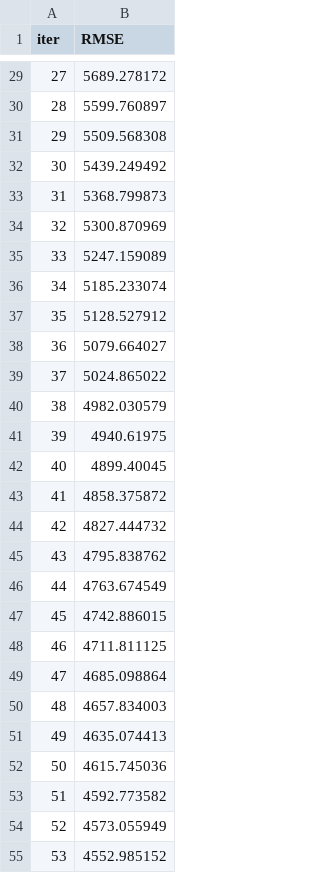
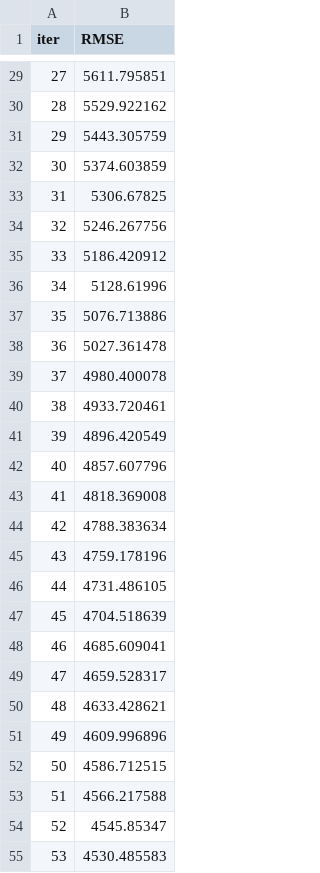
Before and after one commit to Roshilv3/Insurance-Charges-Prediction-ML, a TSV file: catboost_info/learn_error.tsv, drawn as a sheet; only a part is shown, gaps mark what is left out; the diff covers the shown part only.

```diff
--- a/catboost_info/learn_error.tsv
+++ b/catboost_info/learn_error.tsv
@@ -29,27 +29,27 @@ iter	RMSE
-27	5689.278172
-28	5599.760897
-29	5509.568308
-30	5439.249492
-31	5368.799873
-32	5300.870969
-33	5247.159089
-34	5185.233074
-35	5128.527912
-36	5079.664027
-37	5024.865022
-38	4982.030579
-39	4940.61975
-40	4899.40045
-41	4858.375872
-42	4827.444732
-43	4795.838762
-44	4763.674549
-45	4742.886015
-46	4711.811125
-47	4685.098864
-48	4657.834003
-49	4635.074413
-50	4615.745036
-51	4592.773582
-52	4573.055949
-53	4552.985152
+27	5611.795851
+28	5529.922162
+29	5443.305759
+30	5374.603859
+31	5306.67825
+32	5246.267756
+33	5186.420912
+34	5128.61996
+35	5076.713886
+36	5027.361478
+37	4980.400078
+38	4933.720461
+39	4896.420549
+40	4857.607796
+41	4818.369008
+42	4788.383634
+43	4759.178196
+44	4731.486105
+45	4704.518639
+46	4685.609041
+47	4659.528317
+48	4633.428621
+49	4609.996896
+50	4586.712515
+51	4566.217588
+52	4545.85347
+53	4530.485583
```
Also changed, not shown: 73 edited cells elsewhere in this file, catboost_info/time_left.tsv, 9 other files.
